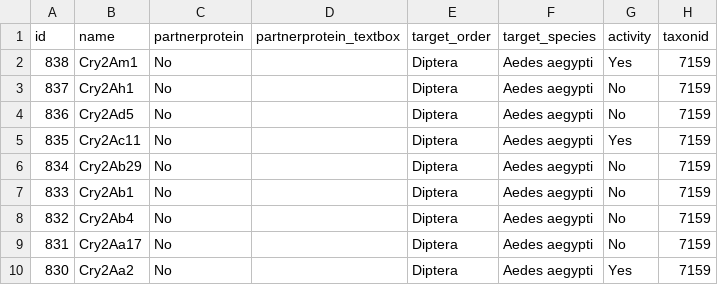
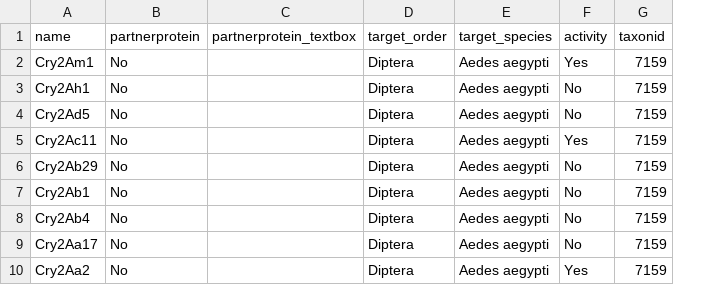
Before and after one commit to bpprc/database, a CSV file: media/csv_files/Association.csv, drawn as a sheet; only a part is shown; the diff names each change by its address in the sheet, - before the commit and + after, or states it on an @@ line.

```diff
--- a/media/csv_files/Association.csv
+++ b/media/csv_files/Association.csv
-column A (id), rows 2-10: 838 | 837 | 836 | 835 | 834 | 833 | 832 | 831 | 830
```
Also changed, not shown: media/csv_files/Description.csv, media/csv_files/Feedback.csv, 5 other files.
